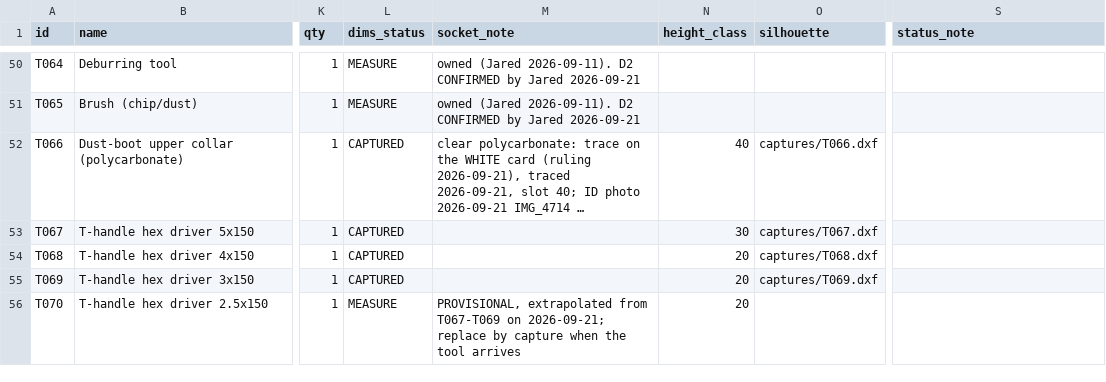
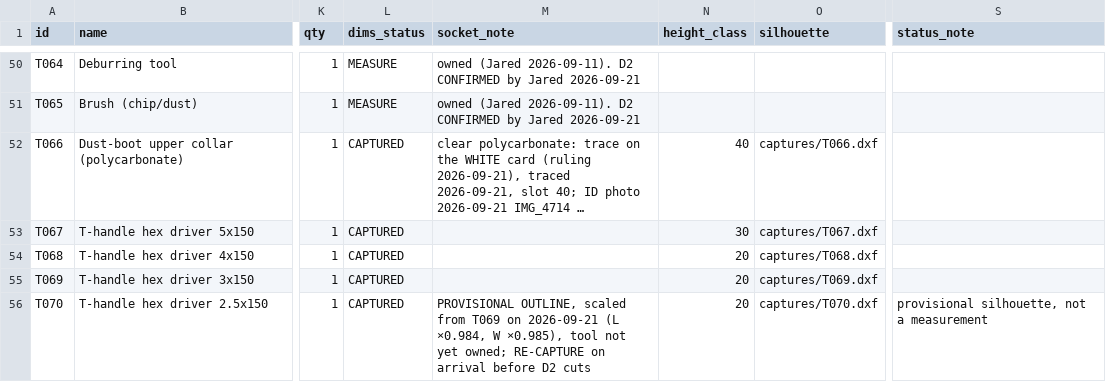
Before and after one commit to flyinthelyceum/fabrication, a CSV file: stations/cnc_shapeoko/tools/tool_list.csv, drawn as a sheet; only a part is shown, gaps mark what is left out; long unchanged cells end in …; the diff names each change by its address in the sheet, - before the commit and + after, or states it on an @@ line.

```diff
--- a/stations/cnc_shapeoko/tools/tool_list.csv
+++ b/stations/cnc_shapeoko/tools/tool_list.csv
-L56 (dims_status): MEASURE
+L56 (dims_status): CAPTURED
-M56 (socket_note): PROVISIONAL, extrapolated from T067-T069 on 2026-09-21; replace by capture when the tool arrives
+M56 (socket_note): PROVISIONAL OUTLINE, scaled from T069 on 2026-09-21 (L ×0.984, W ×0.985), tool not yet owned; RE-CAPTURE on arrival before D2 cuts
-O56 (silhouette): (empty)
+O56 (silhouette): captures/T070.dxf
-S56 (status_note): (empty)
+S56 (status_note): provisional silhouette, not a measurement
```
Also changed, not shown: 1 other file.
